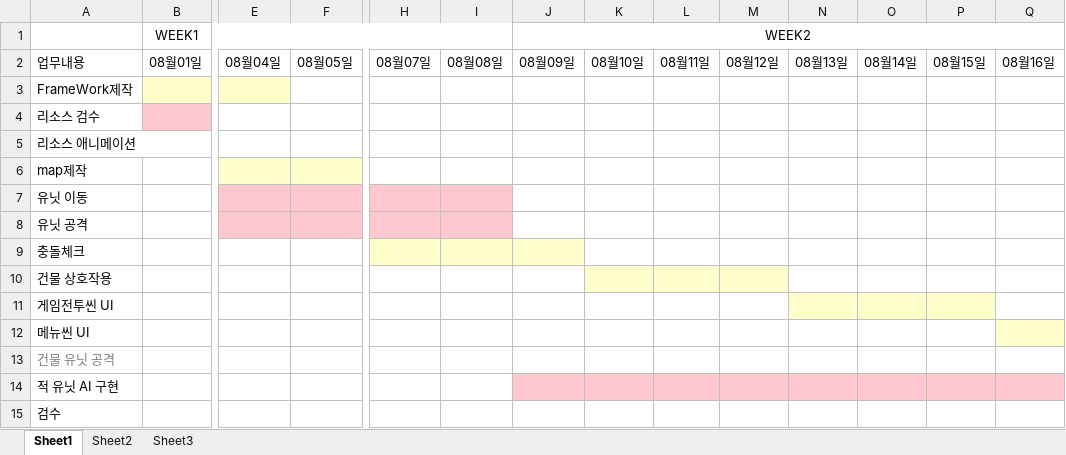
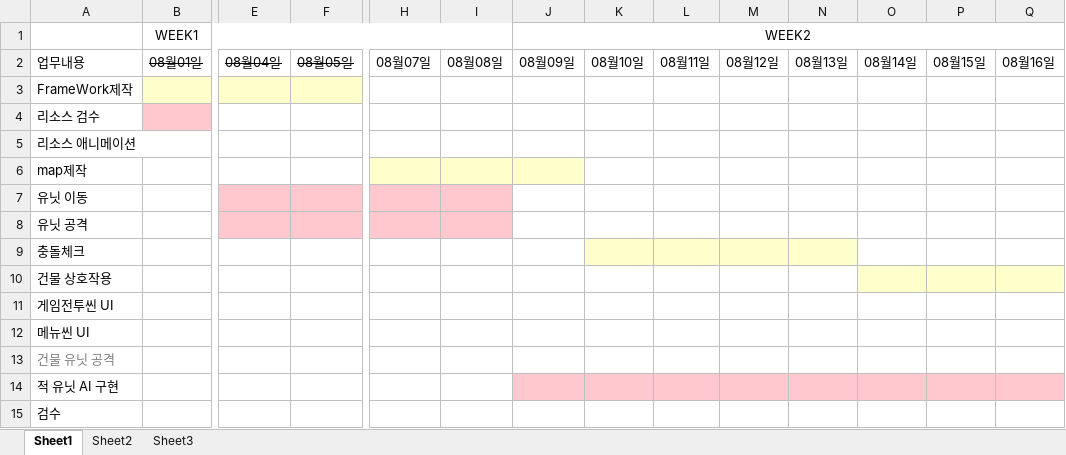
Before and after one commit to gpsubprojectfirst/Royalcraft, an Excel workbook: 기획문서/개발일정.xlsx, sheet Sheet1, drawn as a sheet; only a part is shown, gaps mark what is left out; values as stored, in another font and other column widths than the file's, no borders; the diff covers the shown part only; the diff names each change by its address in the sheet, - before the commit and + after, or states it on an @@ line.

```diff
--- a/기획문서/개발일정.xlsx (sheet Sheet1)
+++ b/기획문서/개발일정.xlsx (sheet Sheet1)
-B2:F2 strikethrough: off
+B2:F2 strikethrough: on
-F3 fill: none
+F3 fill: #FFFFCC
-E6:F6 fill: #FFFFCC
+E6:F6 fill: none
-H6:J6 fill: none
+H6:J6 fill: #FFFFCC
-H9:J9 fill: #FFFFCC
+H9:J9 fill: none
-K9:N9 fill: none
+K9:N9 fill: #FFFFCC
-K10:M10 fill: #FFFFCC
+K10:M10 fill: none
-O10:Q10 fill: none
+O10:Q10 fill: #FFFFCC
-N11:P11 fill: #FFFFCC
+N11:P11 fill: none
-Q12 fill: #FFFFCC
+Q12 fill: none
```
Also changed, not shown: cell formats elsewhere in this sheet, 4 other files.
